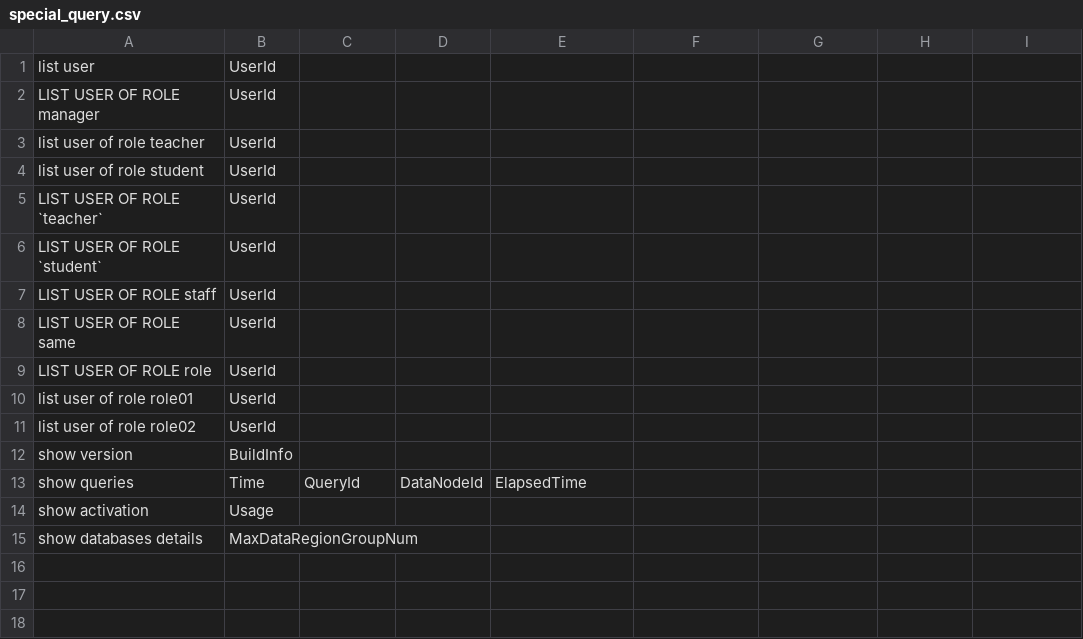
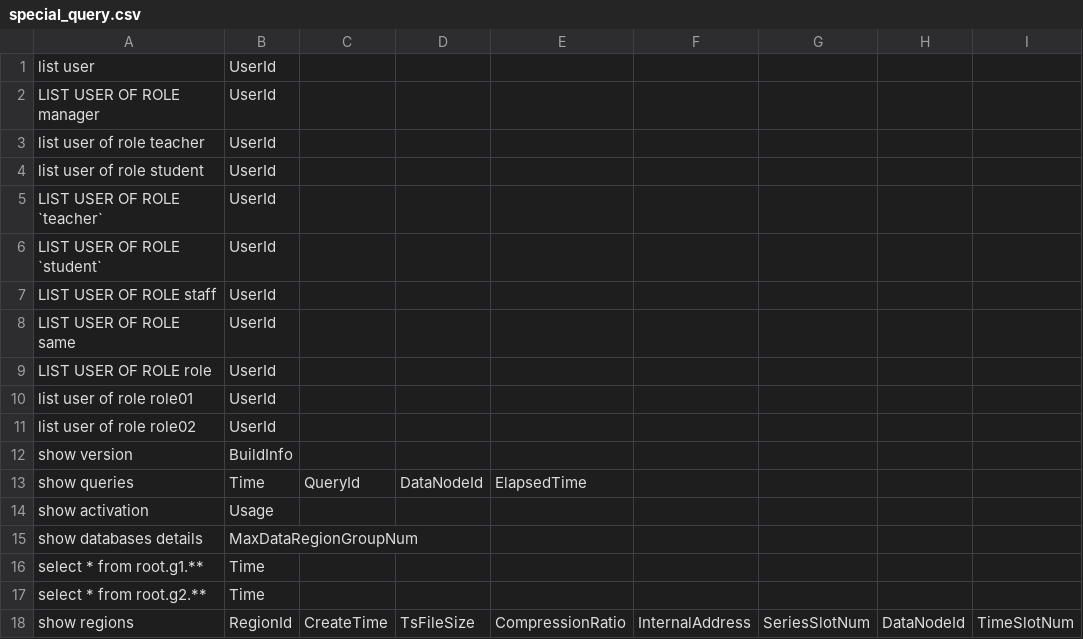
Before and after one commit to thulab/iotdb-sql-testcase, a CSV file: tree/CONFIG/special_query.csv, drawn as a sheet; the diff names each change by its address in the sheet, - before the commit and + after, or states it on an @@ line.

Commit message:
update treemode special_query.csv (#281)
* update treemode special_query.csv

* add rename_timeseries.run and rename_timeseries.result

* update rename_timeseries.run and rename_timeseries.result

* update rename_timeseries.result

* update special_query.csv

---------

Co-authored-by: tianyuan du <tianyuan.du@timecho.com>

```diff
--- a/tree/CONFIG/special_query.csv
+++ b/tree/CONFIG/special_query.csv
+row 16: select * from root.g1.** | Time
+row 17: select * from root.g2.** | Time
+row 18: show regions | RegionId | CreateTime | TsFileSize | CompressionRatio | InternalAddress | SeriesSlotNum | DataNodeId | TimeSlotNum
```
Also changed, not shown: 2 other files.
